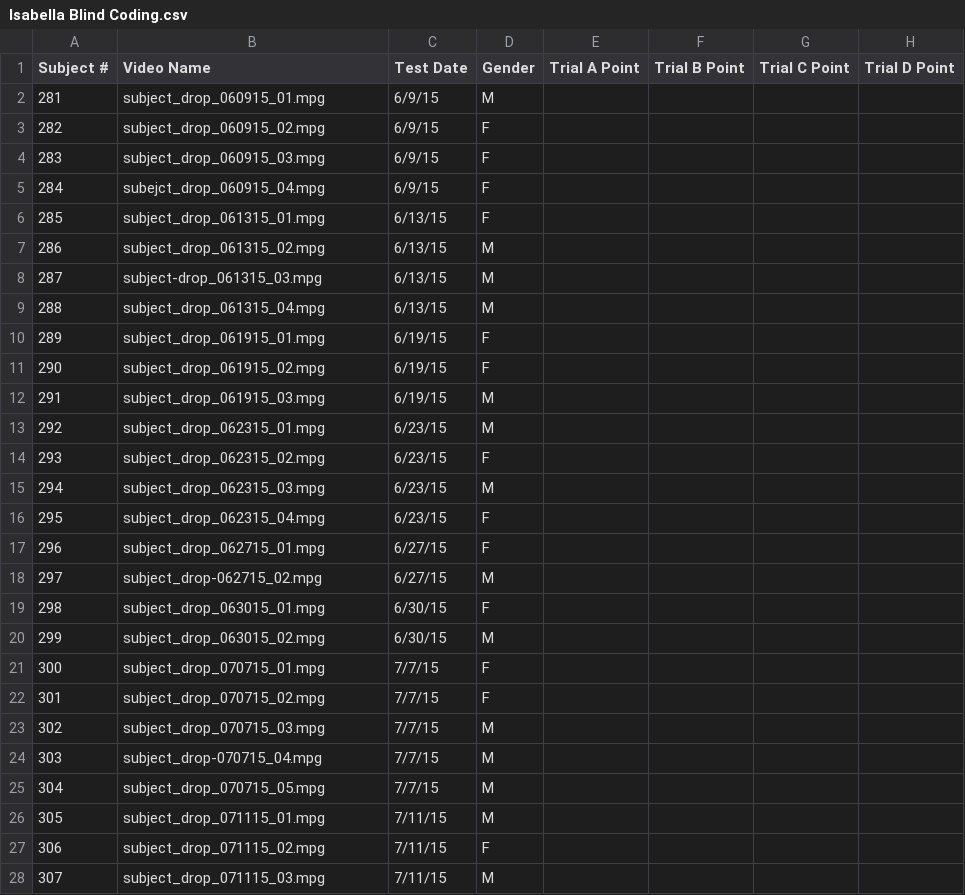
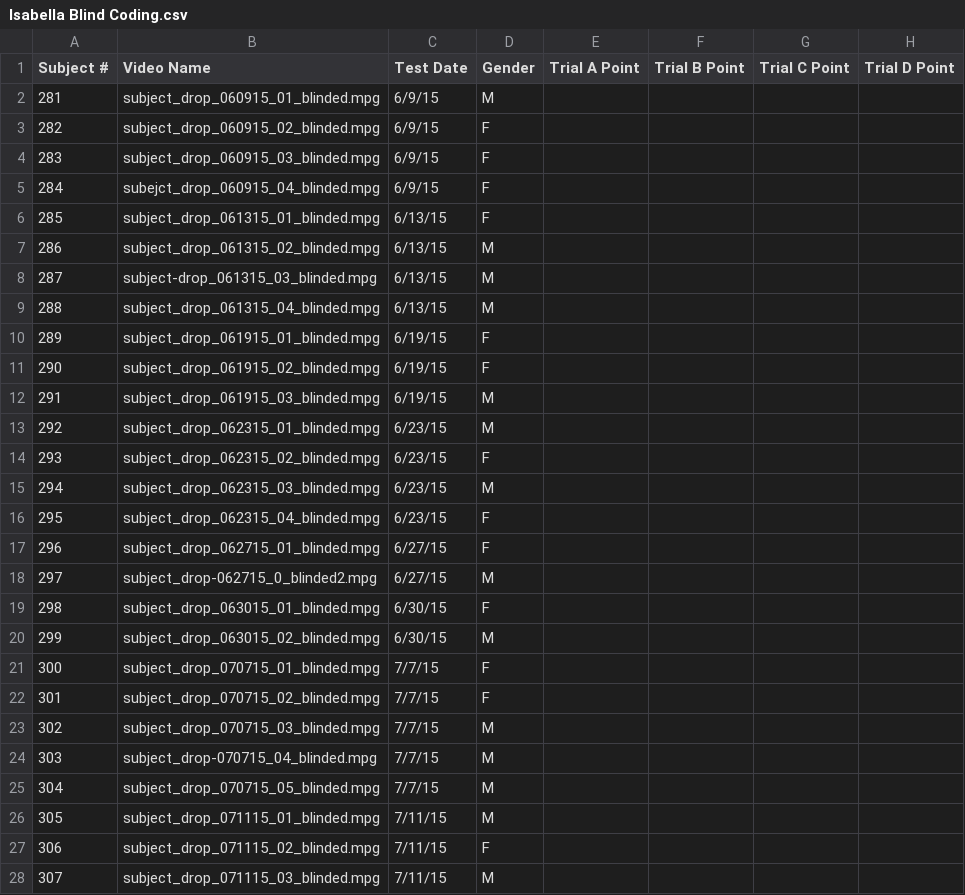
Before and after one commit to mekline/SubDrop-Multidistractor-Models, a CSV file: Isabella Blind Coding.csv, drawn as a sheet; only a part is shown; the diff covers the shown part only.

Commit message:
Corrected video name on Isabella's spreadsheet

```diff
--- a/Isabella Blind Coding.csv
+++ b/Isabella Blind Coding.csv
@@ -1,28 +1,28 @@
 Subject #,Video Name,Test Date,Gender,Trial A Point,Trial B Point,Trial C Point,Trial D Point
-281,subject_drop_060915_01.mpg,6/9/15,M,,,,
-282,subject_drop_060915_02.mpg,6/9/15,F,,,,
-283,subject_drop_060915_03.mpg,6/9/15,F,,,,
-284,subejct_drop_060915_04.mpg,6/9/15,F,,,,
-285,subject_drop_061315_01.mpg,6/13/15,F,,,,
-286,subject_drop_061315_02.mpg,6/13/15,M,,,,
-287,subject-drop_061315_03.mpg,6/13/15,M,,,,
-288,subject_drop_061315_04.mpg,6/13/15,M,,,,
-289,subject_drop_061915_01.mpg,6/19/15,F,,,,
-290,subject_drop_061915_02.mpg,6/19/15,F,,,,
-291,subject_drop_061915_03.mpg,6/19/15,M,,,,
-292,subject_drop_062315_01.mpg,6/23/15,M,,,,
-293,subject_drop_062315_02.mpg,6/23/15,F,,,,
-294,subject_drop_062315_03.mpg,6/23/15,M,,,,
-295,subject_drop_062315_04.mpg,6/23/15,F,,,,
-296,subject_drop_062715_01.mpg,6/27/15,F,,,,
-297,subject_drop-062715_02.mpg,6/27/15,M,,,,
-298,subject_drop_063015_01.mpg,6/30/15,F,,,,
-299,subject_drop_063015_02.mpg,6/30/15,M,,,,
-300,subject_drop_070715_01.mpg,7/7/15,F,,,,
-301,subject_drop_070715_02.mpg,7/7/15,F,,,,
-302,subject_drop_070715_03.mpg,7/7/15,M,,,,
-303,subject_drop-070715_04.mpg,7/7/15,M,,,,
-304,subject_drop_070715_05.mpg,7/7/15,M,,,,
-305,subject_drop_071115_01.mpg,7/11/15,M,,,,
-306,subject_drop_071115_02.mpg,7/11/15,F,,,,
-307,subject_drop_071115_03.mpg,7/11/15,M,,,,
+281,subject_drop_060915_01_blinded.mpg,6/9/15,M,,,,
+282,subject_drop_060915_02_blinded.mpg,6/9/15,F,,,,
+283,subject_drop_060915_03_blinded.mpg,6/9/15,F,,,,
+284,subejct_drop_060915_04_blinded.mpg,6/9/15,F,,,,
+285,subject_drop_061315_01_blinded.mpg,6/13/15,F,,,,
+286,subject_drop_061315_02_blinded.mpg,6/13/15,M,,,,
+287,subject-drop_061315_03_blinded.mpg,6/13/15,M,,,,
+288,subject_drop_061315_04_blinded.mpg,6/13/15,M,,,,
+289,subject_drop_061915_01_blinded.mpg,6/19/15,F,,,,
+290,subject_drop_061915_02_blinded.mpg,6/19/15,F,,,,
+291,subject_drop_061915_03_blinded.mpg,6/19/15,M,,,,
+292,subject_drop_062315_01_blinded.mpg,6/23/15,M,,,,
+293,subject_drop_062315_02_blinded.mpg,6/23/15,F,,,,
+294,subject_drop_062315_03_blinded.mpg,6/23/15,M,,,,
+295,subject_drop_062315_04_blinded.mpg,6/23/15,F,,,,
+296,subject_drop_062715_01_blinded.mpg,6/27/15,F,,,,
+297,subject_drop-062715_0_blinded2.mpg,6/27/15,M,,,,
+298,subject_drop_063015_01_blinded.mpg,6/30/15,F,,,,
+299,subject_drop_063015_02_blinded.mpg,6/30/15,M,,,,
+300,subject_drop_070715_01_blinded.mpg,7/7/15,F,,,,
+301,subject_drop_070715_02_blinded.mpg,7/7/15,F,,,,
+302,subject_drop_070715_03_blinded.mpg,7/7/15,M,,,,
+303,subject_drop-070715_04_blinded.mpg,7/7/15,M,,,,
+304,subject_drop_070715_05_blinded.mpg,7/7/15,M,,,,
+305,subject_drop_071115_01_blinded.mpg,7/11/15,M,,,,
+306,subject_drop_071115_02_blinded.mpg,7/11/15,F,,,,
+307,subject_drop_071115_03_blinded.mpg,7/11/15,M,,,,
```
Also changed, not shown: 8 edited cells elsewhere in this file.
